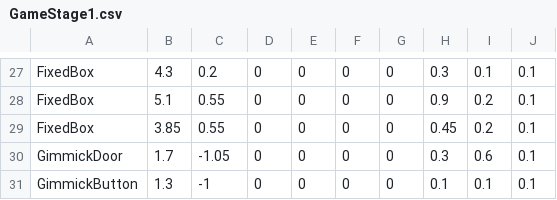
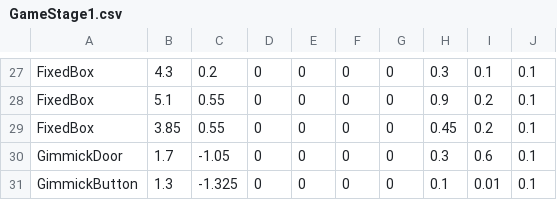
Before and after one commit to wizgame2023/heatroid, a CSV file: media/GameStage1.csv, drawn as a sheet; only a part is shown, gaps mark what is left out.

```diff
--- a/media/GameStage1.csv
+++ b/media/GameStage1.csv
@@ -30,2 +30,2 @@ FixedBox,3.85,0.55,0,0,0,0,0.45,0.2,0.1
 GimmickDoor,1.7,-1.05,0,0,0,0,0.3,0.6,0.1
-GimmickButton,1.3,-1,0,0,0,0,0.1,0.1,0.1
+GimmickButton,1.3,-1.325,0,0,0,0,0.1,0.01,0.1
```
Also changed, not shown: 3 other files.
